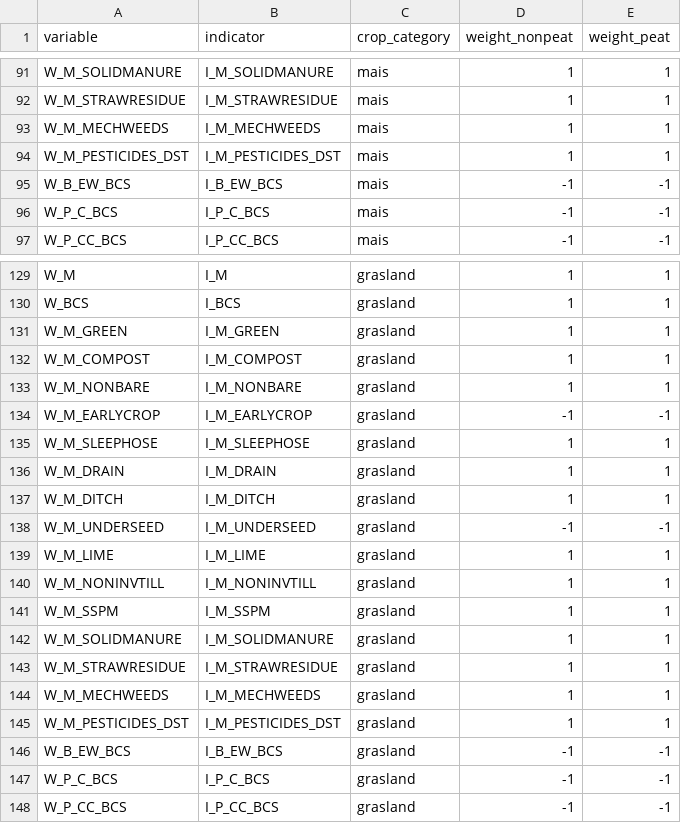
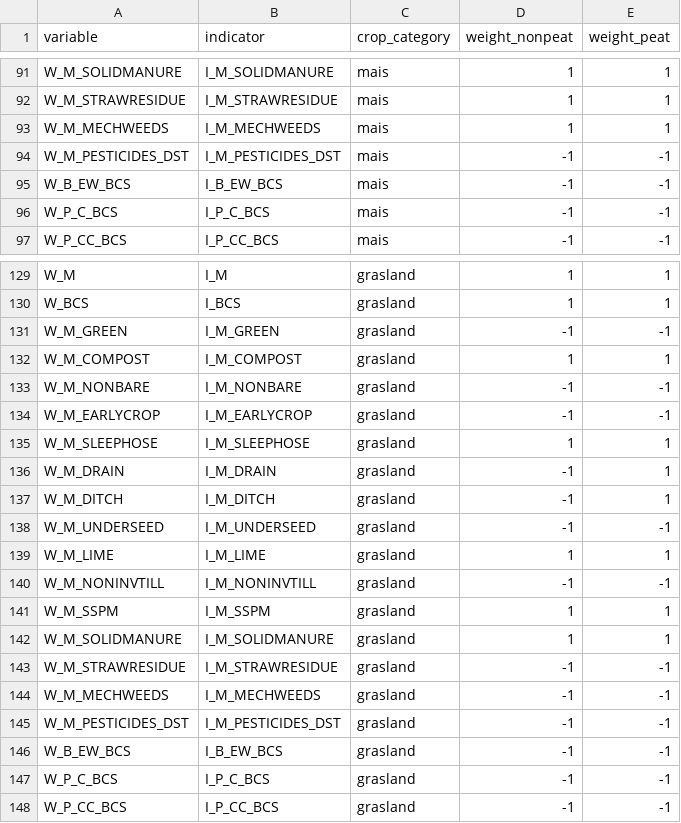
Before and after one commit to AgroCares/Open-Bodem-Index-Calculator, a CSV file: DEV/data/weight_obic.csv, drawn as a sheet; only a part is shown, gaps mark what is left out; the diff covers the shown part only.

Commit message:
update weight.obic for applicability measures

```diff
--- a/DEV/data/weight_obic.csv
+++ b/DEV/data/weight_obic.csv
@@ -93,3 +93,3 @@ W_M_STRAWRESIDUE;I_M_STRAWRESIDUE;mais;1;1
 W_M_MECHWEEDS;I_M_MECHWEEDS;mais;1;1
-W_M_PESTICIDES_DST;I_M_PESTICIDES_DST;mais;1;1
+W_M_PESTICIDES_DST;I_M_PESTICIDES_DST;mais;-1;-1
 W_B_EW_BCS;I_B_EW_BCS;mais;-1;-1
@@ -130,17 +130,17 @@ W_M;I_M;grasland;1;1
 W_BCS;I_BCS;grasland;1;1
-W_M_GREEN;I_M_GREEN;grasland;1;1
+W_M_GREEN;I_M_GREEN;grasland;-1;-1
 W_M_COMPOST;I_M_COMPOST;grasland;1;1
-W_M_NONBARE;I_M_NONBARE;grasland;1;1
+W_M_NONBARE;I_M_NONBARE;grasland;-1;-1
 W_M_EARLYCROP;I_M_EARLYCROP;grasland;-1;-1
 W_M_SLEEPHOSE;I_M_SLEEPHOSE;grasland;1;1
-W_M_DRAIN;I_M_DRAIN;grasland;1;1
-W_M_DITCH;I_M_DITCH;grasland;1;1
+W_M_DRAIN;I_M_DRAIN;grasland;-1;1
+W_M_DITCH;I_M_DITCH;grasland;-1;1
 W_M_UNDERSEED;I_M_UNDERSEED;grasland;-1;-1
 W_M_LIME;I_M_LIME;grasland;1;1
-W_M_NONINVTILL;I_M_NONINVTILL;grasland;1;1
+W_M_NONINVTILL;I_M_NONINVTILL;grasland;-1;-1
 W_M_SSPM;I_M_SSPM;grasland;1;1
 W_M_SOLIDMANURE;I_M_SOLIDMANURE;grasland;1;1
-W_M_STRAWRESIDUE;I_M_STRAWRESIDUE;grasland;1;1
-W_M_MECHWEEDS;I_M_MECHWEEDS;grasland;1;1
-W_M_PESTICIDES_DST;I_M_PESTICIDES_DST;grasland;1;1
+W_M_STRAWRESIDUE;I_M_STRAWRESIDUE;grasland;-1;-1
+W_M_MECHWEEDS;I_M_MECHWEEDS;grasland;-1;-1
+W_M_PESTICIDES_DST;I_M_PESTICIDES_DST;grasland;-1;-1
 W_B_EW_BCS;I_B_EW_BCS;grasland;-1;-1
```
Also changed, not shown: 28 edited cells elsewhere in this file, 1 other file.
